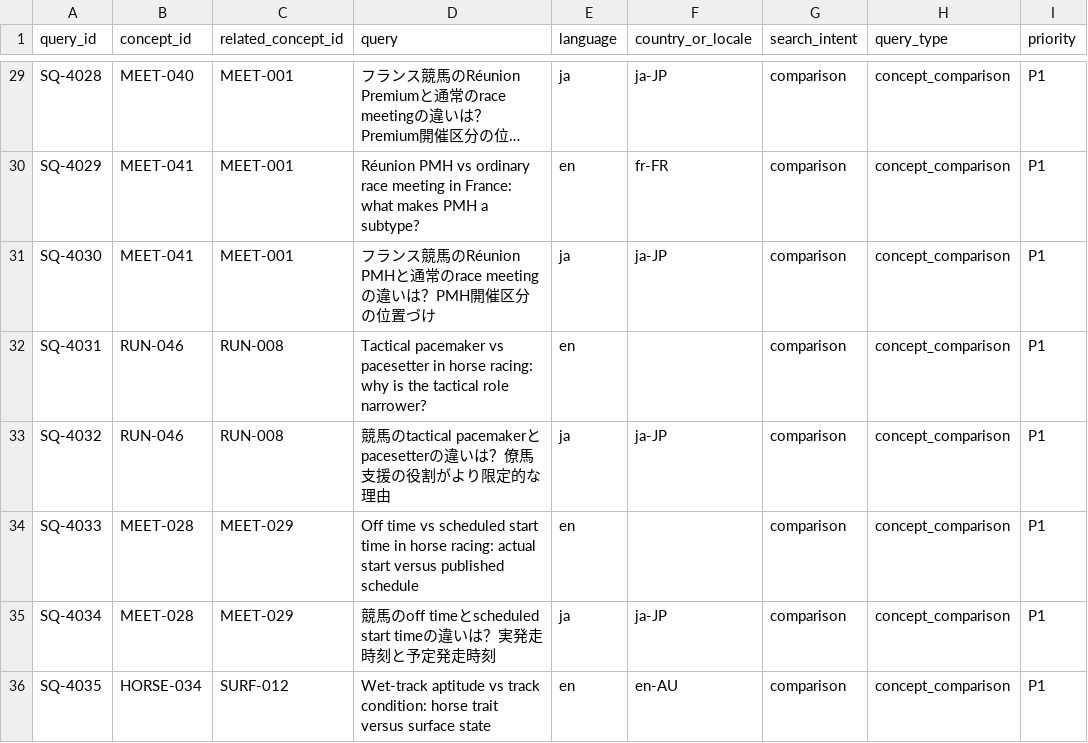
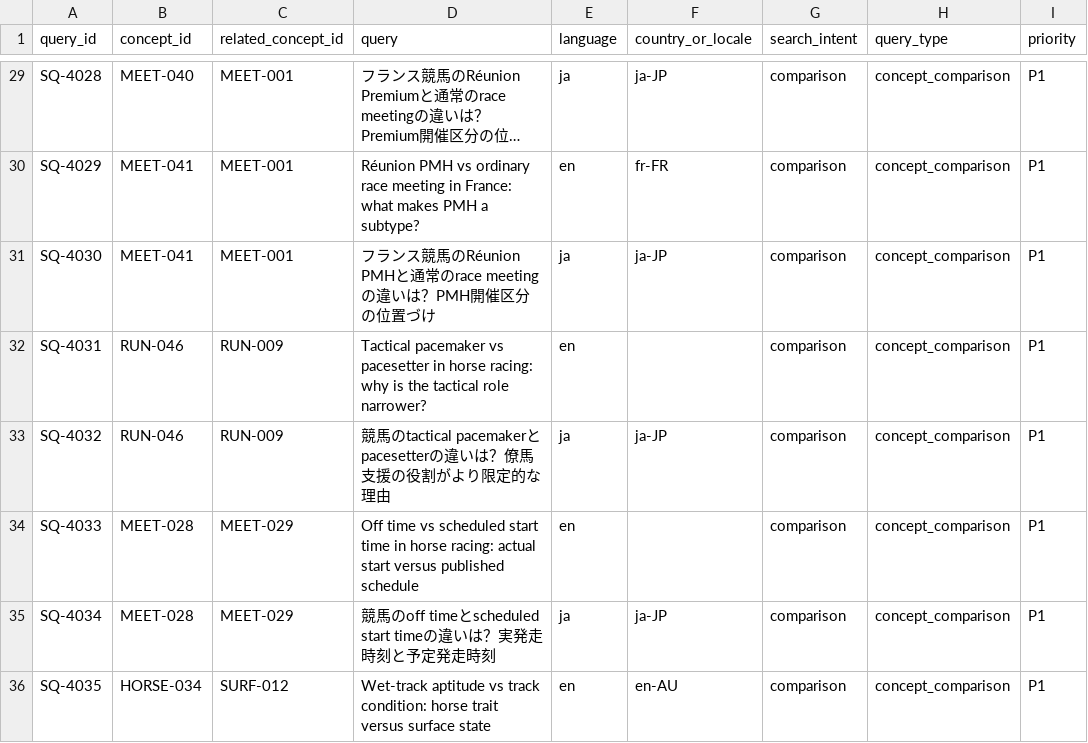
Before and after one commit to badjoke-lab/where-horses-run, a TSV file: data/glossary-master/search/search-queries-comparison-v1.tsv, drawn as a sheet; only a part is shown, gaps mark what is left out; long unchanged cells end in …; the diff names each change by its address in the sheet, - before the commit and + after, or states it on an @@ line.

Commit message:
fix(glossary): align pacemaker comparison with active concept

```diff
--- a/data/glossary-master/search/search-queries-comparison-v1.tsv
+++ b/data/glossary-master/search/search-queries-comparison-v1.tsv
-C32:C33 (related_concept_id): RUN-008
+C32:C33 (related_concept_id): RUN-009
```
